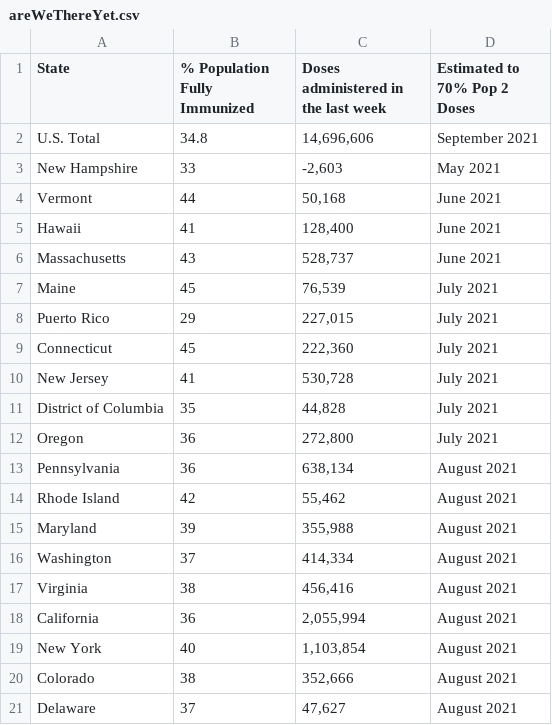
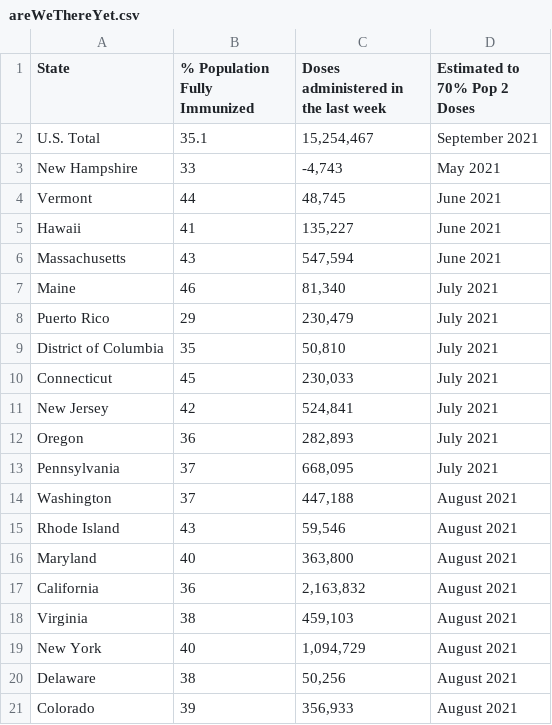
Before and after one commit to anesta95/veryWellVaccineDataTracker, a CSV file: chartData/areWeThereYet.csv, drawn as a sheet; only a part is shown; the diff covers the shown part only.

```diff
--- a/chartData/areWeThereYet.csv
+++ b/chartData/areWeThereYet.csv
@@ -1,21 +1,21 @@
 State,% Population Fully Immunized,Doses administered in the last week,Estimated to 70% Pop 2 Doses
-U.S. Total,34.8,"14,696,606",September 2021
-New Hampshire,33,"   -2,603",May 2021
-Vermont,44,"   50,168",June 2021
-Hawaii,41,"  128,400",June 2021
-Massachusetts,43,"  528,737",June 2021
-Maine,45,"   76,539",July 2021
-Puerto Rico,29,"  227,015",July 2021
-Connecticut,45,"  222,360",July 2021
-New Jersey,41,"  530,728",July 2021
-District of Columbia,35,"   44,828",July 2021
-Oregon,36,"  272,800",July 2021
-Pennsylvania,36,"  638,134",August 2021
-Rhode Island,42,"   55,462",August 2021
-Maryland,39,"  355,988",August 2021
-Washington,37,"  414,334",August 2021
-Virginia,38,"  456,416",August 2021
-California,36,"2,055,994",August 2021
-New York,40,"1,103,854",August 2021
-Colorado,38,"  352,666",August 2021
-Delaware,37,"   47,627",August 2021
+U.S. Total,35.1,"15,254,467",September 2021
+New Hampshire,33,"   -4,743",May 2021
+Vermont,44,"   48,745",June 2021
+Hawaii,41,"  135,227",June 2021
+Massachusetts,43,"  547,594",June 2021
+Maine,46,"   81,340",July 2021
+Puerto Rico,29,"  230,479",July 2021
+District of Columbia,35,"   50,810",July 2021
+Connecticut,45,"  230,033",July 2021
+New Jersey,42,"  524,841",July 2021
+Oregon,36,"  282,893",July 2021
+Pennsylvania,37,"  668,095",July 2021
+Washington,37,"  447,188",August 2021
+Rhode Island,43,"   59,546",August 2021
+Maryland,40,"  363,800",August 2021
+California,36,"2,163,832",August 2021
+Virginia,38,"  459,103",August 2021
+New York,40,"1,094,729",August 2021
+Delaware,38,"   50,256",August 2021
+Colorado,39,"  356,933",August 2021
```
Also changed, not shown: 11 added rows, 11 removed rows and 34 edited cells elsewhere in this file, chartData/cdcMap.csv, chartData/cdcWWWFormatted.csv, 3 other files.
